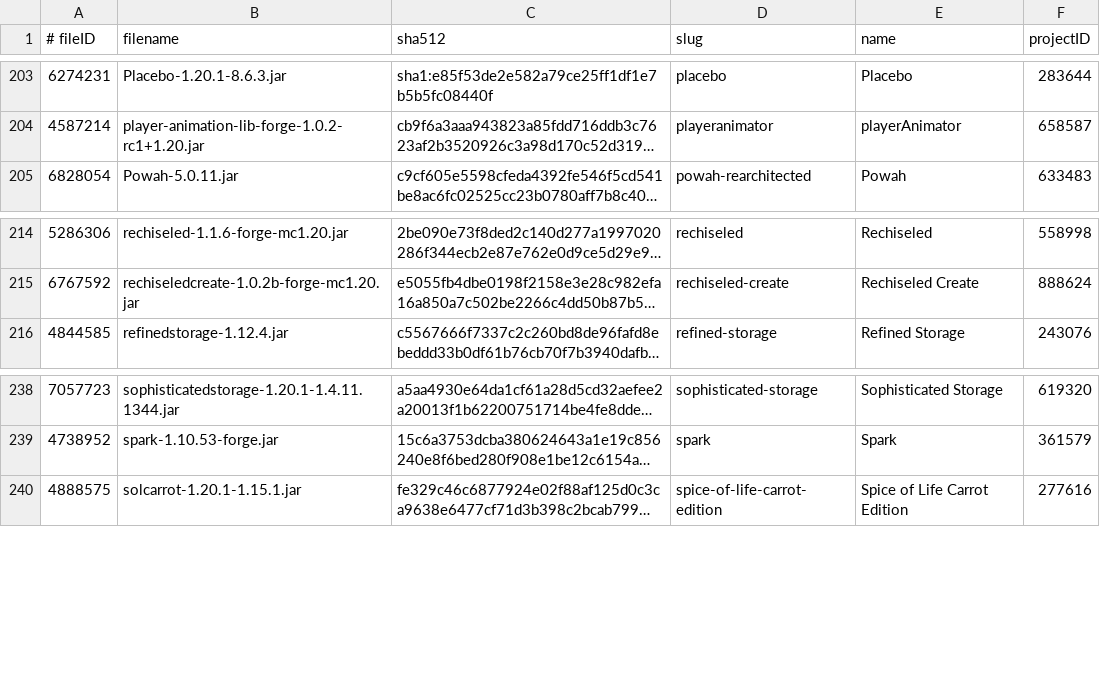
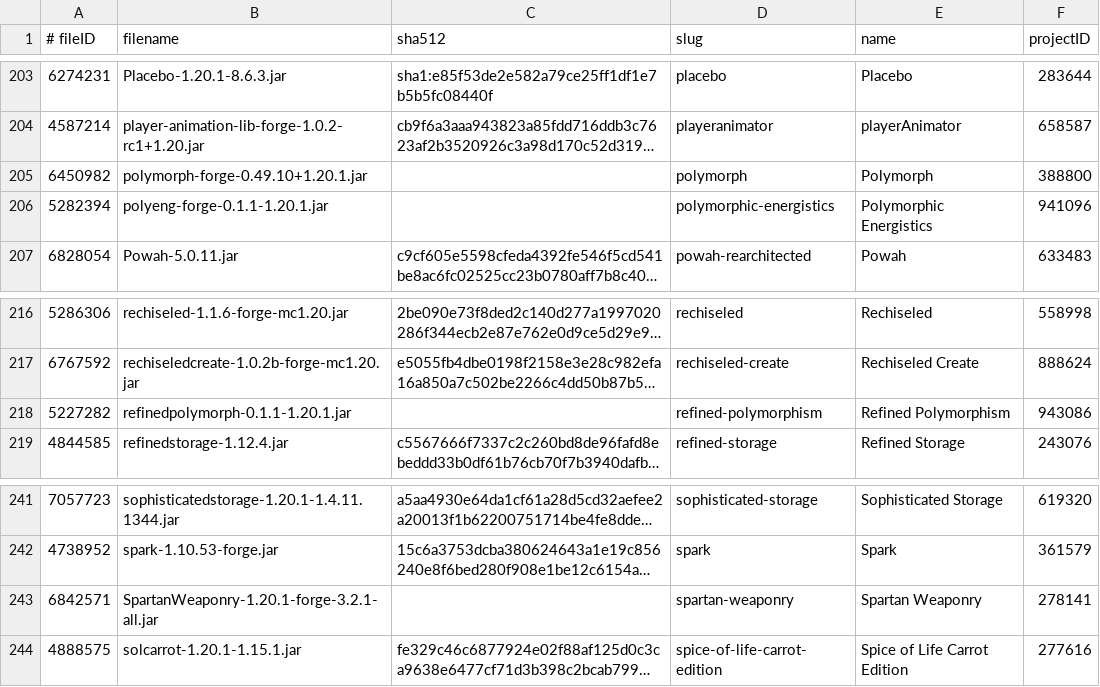
Before and after one commit to skullrider0/Amber-Arcana, a TSV file: server/_crafty/server-mods.tsv, drawn as a sheet; only a part is shown, gaps mark what is left out; long unchanged cells end in …; the diff names each change by its address in the sheet, - before the commit and + after, or states it on an @@ line.

```diff
--- a/server/_crafty/server-mods.tsv
+++ b/server/_crafty/server-mods.tsv
+row 205: 6450982 | polymorph-forge-0.49.10+1.20.1.jar |  | polymorph | Polymorph | 388800
+row 206: 5282394 | polyeng-forge-0.1.1-1.20.1.jar |  | polymorphic-energistics | Polymorphic Energistics | 941096
+row 218: 5227282 | refinedpolymorph-0.1.1-1.20.1.jar |  | refined-polymorphism | Refined Polymorphism | 943086
+row 243: 6842571 | SpartanWeaponry-1.20.1-forge-3.2.1-all.jar |  | spartan-weaponry | Spartan Weaponry | 278141
```
Also changed, not shown: 15 other files.
